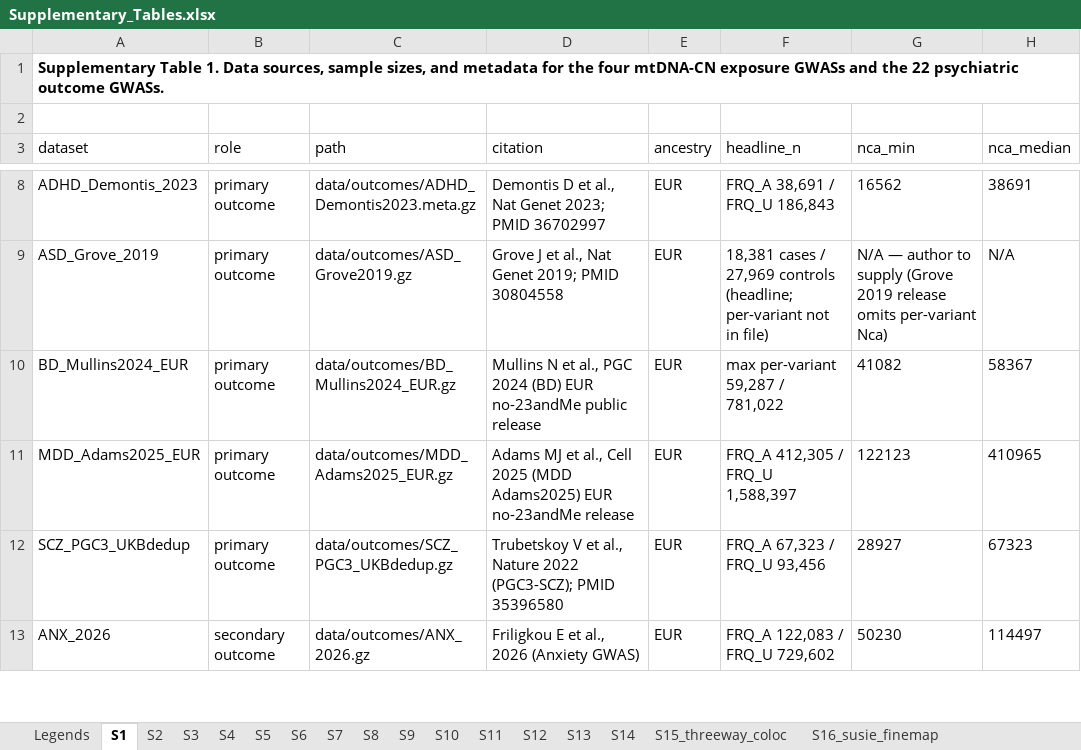
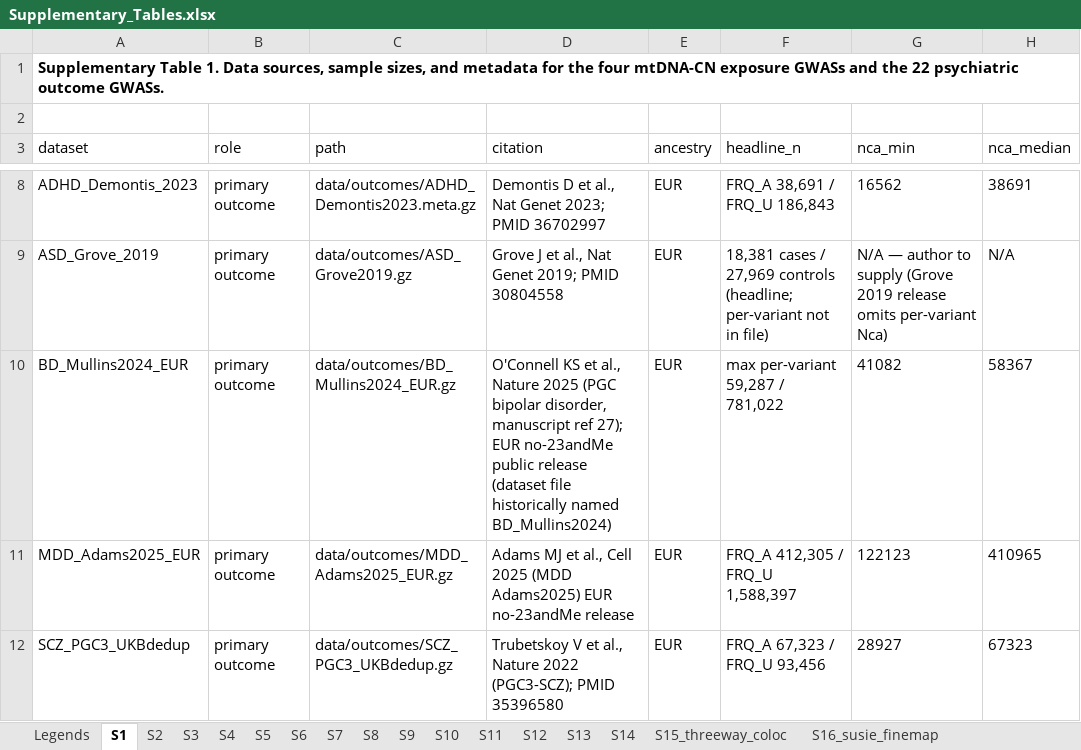
Before and after one commit to dryusufcicek/mtDNA-CN-psychiatric-mr, an Excel workbook: supplementary_tables/Supplementary_Tables.xlsx, sheet S1, drawn as a sheet; only a part is shown, gaps mark what is left out; the shorter side is filled out with more unchanged rows; values as stored, in another font and other column widths than the file's, no borders; the diff names each change by its address in the sheet, - before the commit and + after, or states it on an @@ line.

```diff
--- a/supplementary_tables/Supplementary_Tables.xlsx (sheet S1)
+++ b/supplementary_tables/Supplementary_Tables.xlsx (sheet S1)
-D10 (citation): Mullins N et al., PGC 2024 (BD) EUR no-23andMe public release
+D10 (citation): O'Connell KS et al., Nature 2025 (PGC bipolar disorder, manuscript ref 27); EUR no-23andMe public release (dataset file historically named BD_Mullins2024)
```
Also changed, not shown: sheet S17_rare_variant_sens, sheet S18_instrument_VEP_annot, 3 other files.
